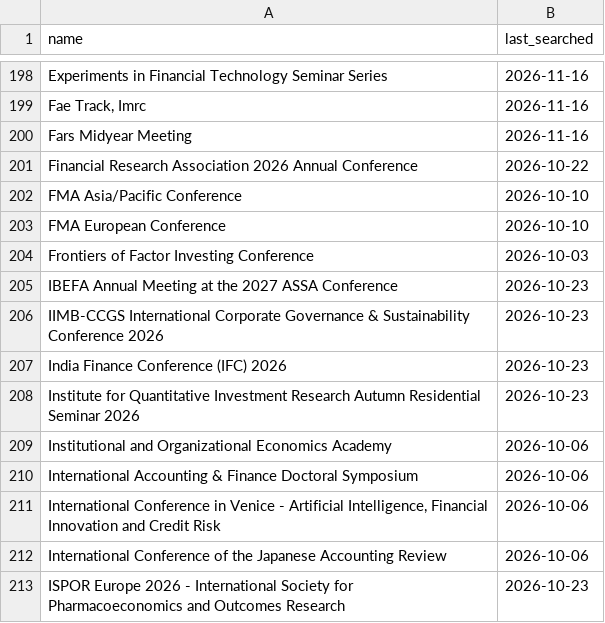
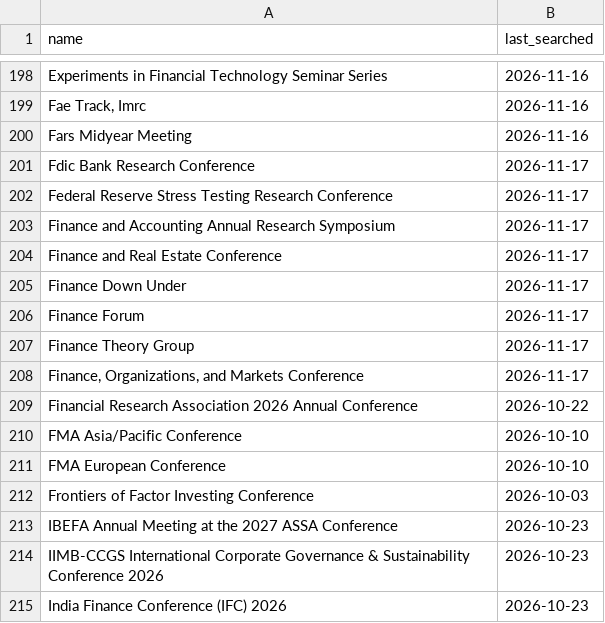
Before and after one commit to theaccountant-ab/Conference-Tracker, a CSV file: search_state.csv, drawn as a sheet; only a part is shown, gaps mark what is left out; the shorter side is filled out with more unchanged rows.

```diff
--- a/search_state.csv
+++ b/search_state.csv
@@ -200,2 +200,10 @@ Experiments in Financial Technology Seminar Series,2026-11-16
 Fars Midyear Meeting,2026-11-16
+Fdic Bank Research Conference,2026-11-17
+Federal Reserve Stress Testing Research Conference,2026-11-17
+Finance and Accounting Annual Research Symposium,2026-11-17
+Finance and Real Estate Conference,2026-11-17
+Finance Down Under,2026-11-17
+Finance Forum,2026-11-17
+Finance Theory Group,2026-11-17
+"Finance, Organizations, and Markets Conference",2026-11-17
 Financial Research Association 2026 Annual Conference,2026-10-22
```
Also changed, not shown: conferences.csv, 1 other file.
